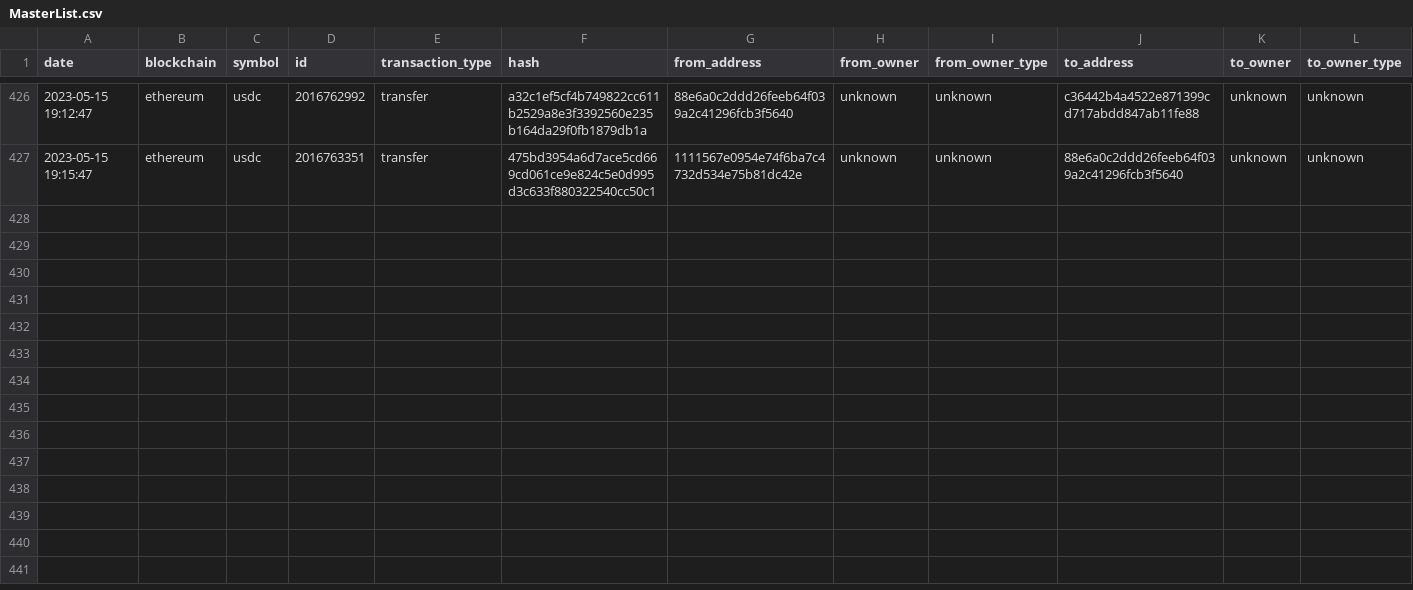
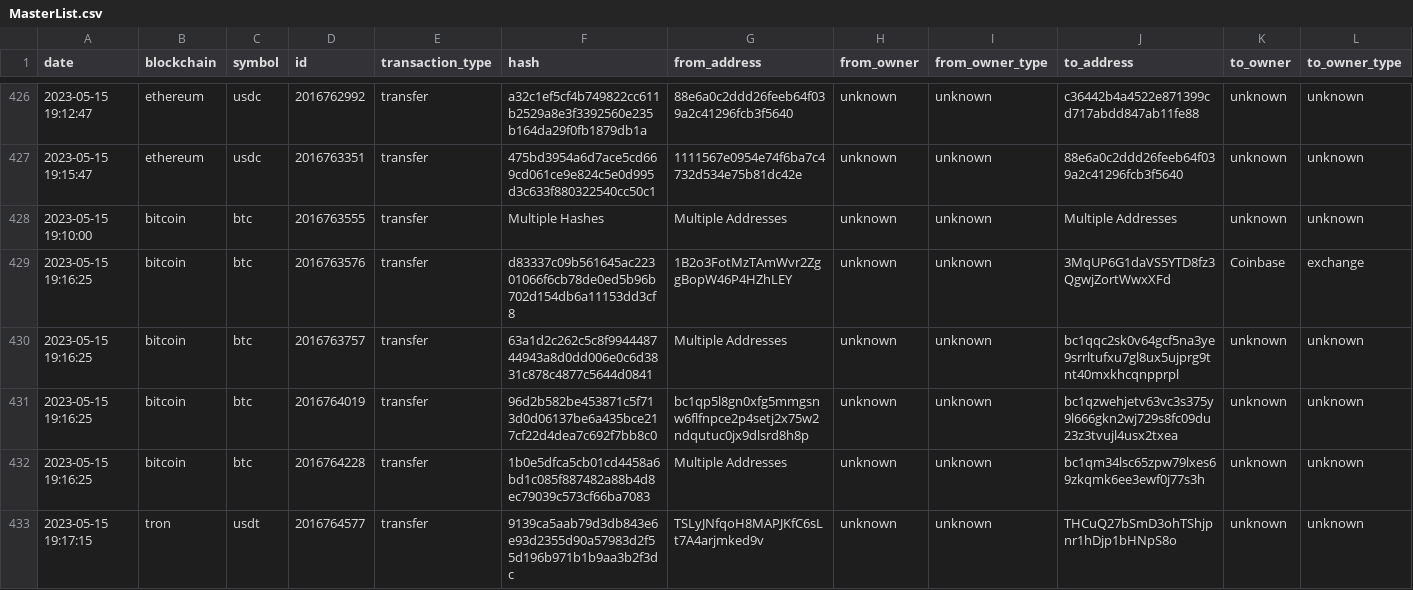
Before and after one commit to saqibkh/crypto_trading, a CSV file: logs/MasterList.csv, drawn as a sheet; only a part is shown, gaps mark what is left out; rows hold the shown columns only; the diff names each change by its address in the sheet, - before the commit and + after, or states it on an @@ line.

Commit message:
Update of logs processed

```diff
--- a/logs/MasterList.csv
+++ b/logs/MasterList.csv
+row 428: 2023-05-15 19:10:00 | bitcoin | btc | 2016763555 | transfer | Multiple Hashes | Multiple Addresses | unknown | unknown | Multiple Addresses | unknown | unknown
+row 429: 2023-05-15 19:16:25 | bitcoin | btc | 2016763576 | transfer | d83337c09b561645ac22301066f6cb78de0ed5b96b702d154db6a11153dd3cf8 | 1B2o3FotMzTAmWvr2ZggBopW46P4HZhLEY | unknown | unknown | 3MqUP6G1daVS5YTD8fz3QgwjZortWwxXFd | Coinbase | exchange
+row 430: 2023-05-15 19:16:25 | bitcoin | btc | 2016763757 | transfer | 63a1d2c262c5c8f994448744943a8d0dd006e0c6d3831c878c4877c5644d0841 | Multiple Addresses | unknown | unknown | bc1qqc2sk0v64gcf5na3ye9srrltufxu7gl8ux5ujprg9tnt40mxkhcqnpprpl | unknown | unknown
+row 431: 2023-05-15 19:16:25 | bitcoin | btc | 2016764019 | transfer | 96d2b582be453871c5f713d0d06137be6a435bce217cf22d4dea7c692f7bb8c0 | bc1qp5l8gn0xfg5mmgsnw6flfnpce2p4setj2x75w2ndqutuc0jx9dlsrd8h8p | unknown | unknown | bc1qzwehjetv63vc3s375y9l666gkn2wj729s8fc09du23z3tvujl4usx2txea | unknown | unknown
+row 432: 2023-05-15 19:16:25 | bitcoin | btc | 2016764228 | transfer | 1b0e5dfca5cb01cd4458a6bd1c085f887482a88b4d8ec79039c573cf66ba7083 | Multiple Addresses | unknown | unknown | bc1qm34lsc65zpw79lxes69zkqmk6ee3ewf0j77s3h | unknown | unknown
+row 433: 2023-05-15 19:17:15 | tron | usdt | 2016764577 | transfer | 9139ca5aab79d3db843e6e93d2355d90a57983d2f55d196b971b1b9aa3b2f3dc | TSLyJNfqoH8MAPJKfC6sLt7A4arjmked9v | unknown | unknown | THCuQ27bSmD3ohTShjpnr1hDjp1bHNpS8o | unknown | unknown
```
